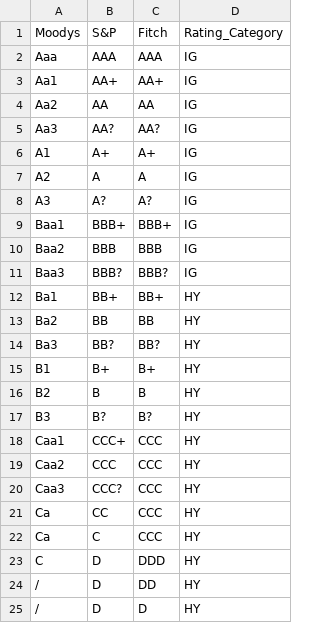
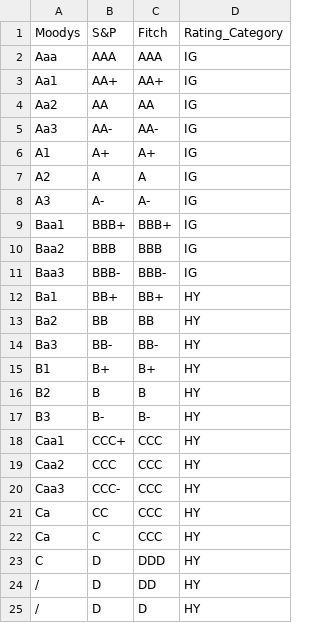
Before and after one commit to tbuckworth/Public, a CSV file: Rating_Category.csv, drawn as a sheet.

Commit message:
fixed rating category

```diff
--- a/Rating_Category.csv
+++ b/Rating_Category.csv
@@ -4,18 +4,18 @@ Aa1,AA+,AA+,IG
 Aa2,AA,AA,IG
-Aa3,AA?,AA?,IG
+Aa3,AA-,AA-,IG
 A1,A+,A+,IG
 A2,A,A,IG
-A3,A?,A?,IG
+A3,A-,A-,IG
 Baa1,BBB+,BBB+,IG
 Baa2,BBB,BBB,IG
-Baa3,BBB?,BBB?,IG
+Baa3,BBB-,BBB-,IG
 Ba1,BB+,BB+,HY
 Ba2,BB,BB,HY
-Ba3,BB?,BB?,HY
+Ba3,BB-,BB-,HY
 B1,B+,B+,HY
 B2,B,B,HY
-B3,B?,B?,HY
+B3,B-,B-,HY
 Caa1,CCC+,CCC,HY
 Caa2,CCC,CCC,HY
-Caa3,CCC?,CCC,HY
+Caa3,CCC-,CCC,HY
 Ca,CC,CCC,HY
```
